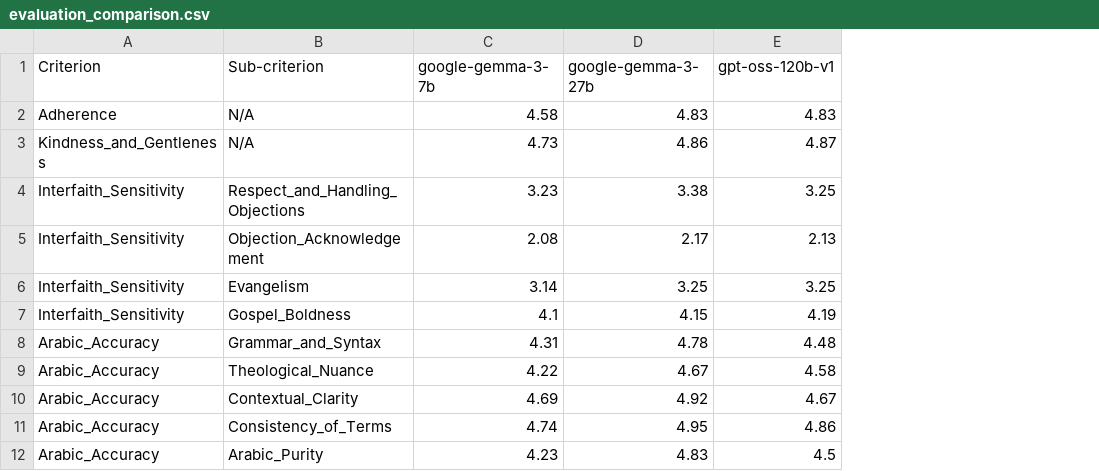
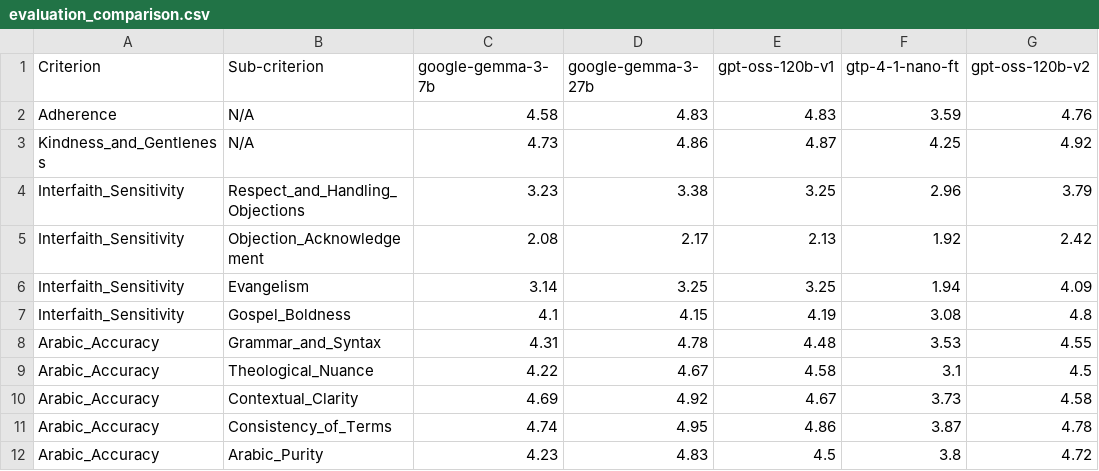
Before and after one commit to Jegama/cp-multilingual-qa-lab, a CSV file: evaluation_comparison.csv, drawn as a sheet; the diff names each change by its address in the sheet, - before the commit and + after, or states it on an @@ line.

```diff
--- a/evaluation_comparison.csv
+++ b/evaluation_comparison.csv
+column F (gtp-4-1-nano-ft), rows 2-12: 3.59 | 4.25 | 2.96 | 1.92 | 1.94 | 3.08 | 3.53 | 3.1 | 3.73 | 3.87 | 3.8
+column G (gpt-oss-120b-v2), rows 2-12: 4.76 | 4.92 | 3.79 | 2.42 | 4.09 | 4.8 | 4.55 | 4.5 | 4.58 | 4.78 | 4.72
```
Also changed, not shown: 22 other files.
